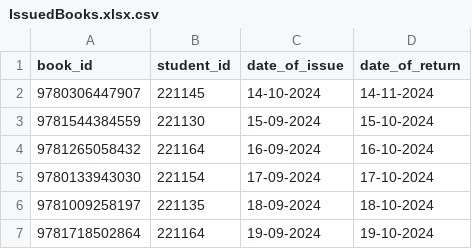
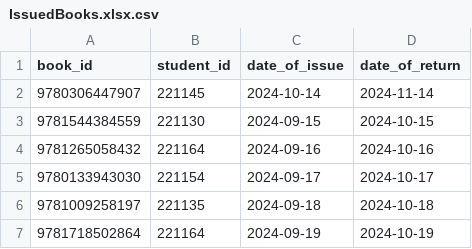
Before and after one commit to Priyanshu-Prime/Library-Management-System, a CSV file: IssuedBooks.xlsx.csv, drawn as a sheet.

Commit message:
added return functionality to issued books. minor ui changes.

```diff
--- a/IssuedBooks.xlsx.csv
+++ b/IssuedBooks.xlsx.csv
@@ -1,7 +1,7 @@
 book_id,student_id,date_of_issue,date_of_return
-9780306447907,221145,14-10-2024,14-11-2024
-9781544384559,221130,15-09-2024,15-10-2024
-9781265058432,221164,16-09-2024,16-10-2024
-9780133943030,221154,17-09-2024,17-10-2024
-9781009258197,221135,18-09-2024,18-10-2024
-9781718502864,221164,19-09-2024,19-10-2024
+9780306447907,221145,2024-10-14,2024-11-14
+9781544384559,221130,2024-09-15,2024-10-15
+9781265058432,221164,2024-09-16,2024-10-16
+9780133943030,221154,2024-09-17,2024-10-17
+9781009258197,221135,2024-09-18,2024-10-18
+9781718502864,221164,2024-09-19,2024-10-19
```
Also changed, not shown: students_details.csv, 12 other files.
